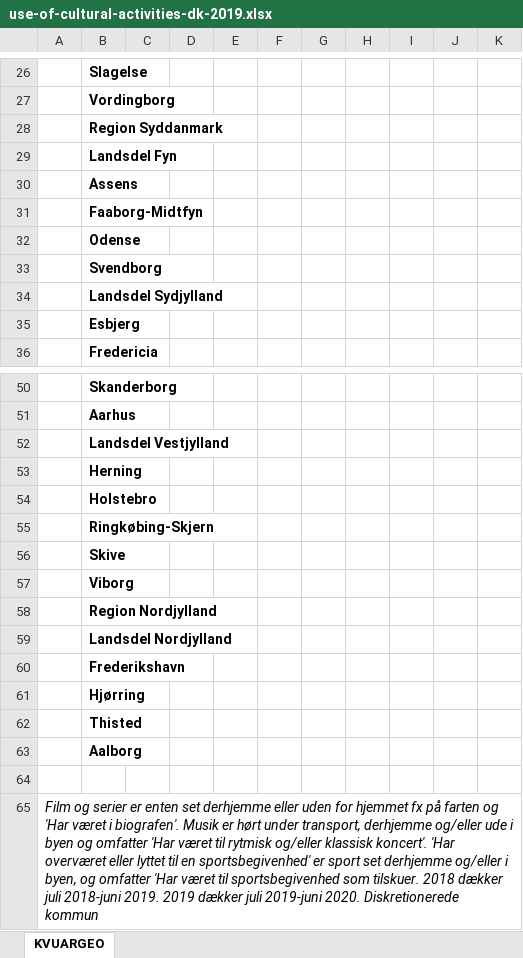
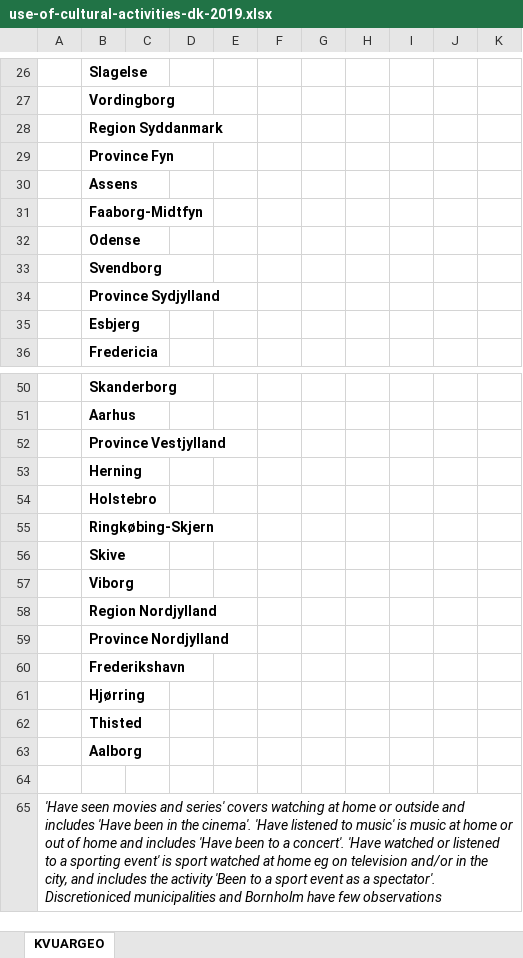
Before and after one commit to mwpetersen/cluster-analysis-cultural-activities-dk, an Excel workbook: data/use-of-cultural-activities-dk-2019.xlsx, sheet KVUARGEO, drawn as a sheet; only a part is shown, gaps mark what is left out; values as stored, in another font and other column widths than the file's, no borders; the diff covers the shown part only; the diff names each change by its address in the sheet, - before the commit and + after, or states it on an @@ line.

```diff
--- a/data/use-of-cultural-activities-dk-2019.xlsx (sheet KVUARGEO)
+++ b/data/use-of-cultural-activities-dk-2019.xlsx (sheet KVUARGEO)
-B29: Landsdel Fyn
+B29: Province Fyn
-B34: Landsdel Sydjylland
+B34: Province Sydjylland
-B52: Landsdel Vestjylland
+B52: Province Vestjylland
-B59: Landsdel Nordjylland
+B59: Province Nordjylland
-A65: Film og serier er enten set derhjemme eller uden for hjemmet fx på farten og 'Har været i biografen'. Musik er hørt under transport, derhjemme og/eller ude i byen og omfatter 'Har været til rytmisk og/eller klassisk koncert'. 'Har overværet eller lyttet til en sportsbegivenhed' er sport set derhjemme og/eller i byen, og omfatter 'Har været til sportsbegivenhed som tilskuer. 2018 dækker juli 2018-juni 2019. 2019 dækker juli 2019-juni 2020. Diskretionerede kommun
+A65: 'Have seen movies and series' covers watching at home or outside and includes 'Have been in the cinema'. 'Have listened to music' is music at home or out of home and includes 'Have been to a concert'. 'Have watched or listened to a sporting event' is sport watched at home eg on television and/or in the city, and includes the activity 'Been to a sport event as a spectator'. Discretioniced municipalities and Bornholm have few observations
```
Also changed, not shown: 1 added row, 1 removed row and 10 edited cells elsewhere in this sheet, 1 other file.
